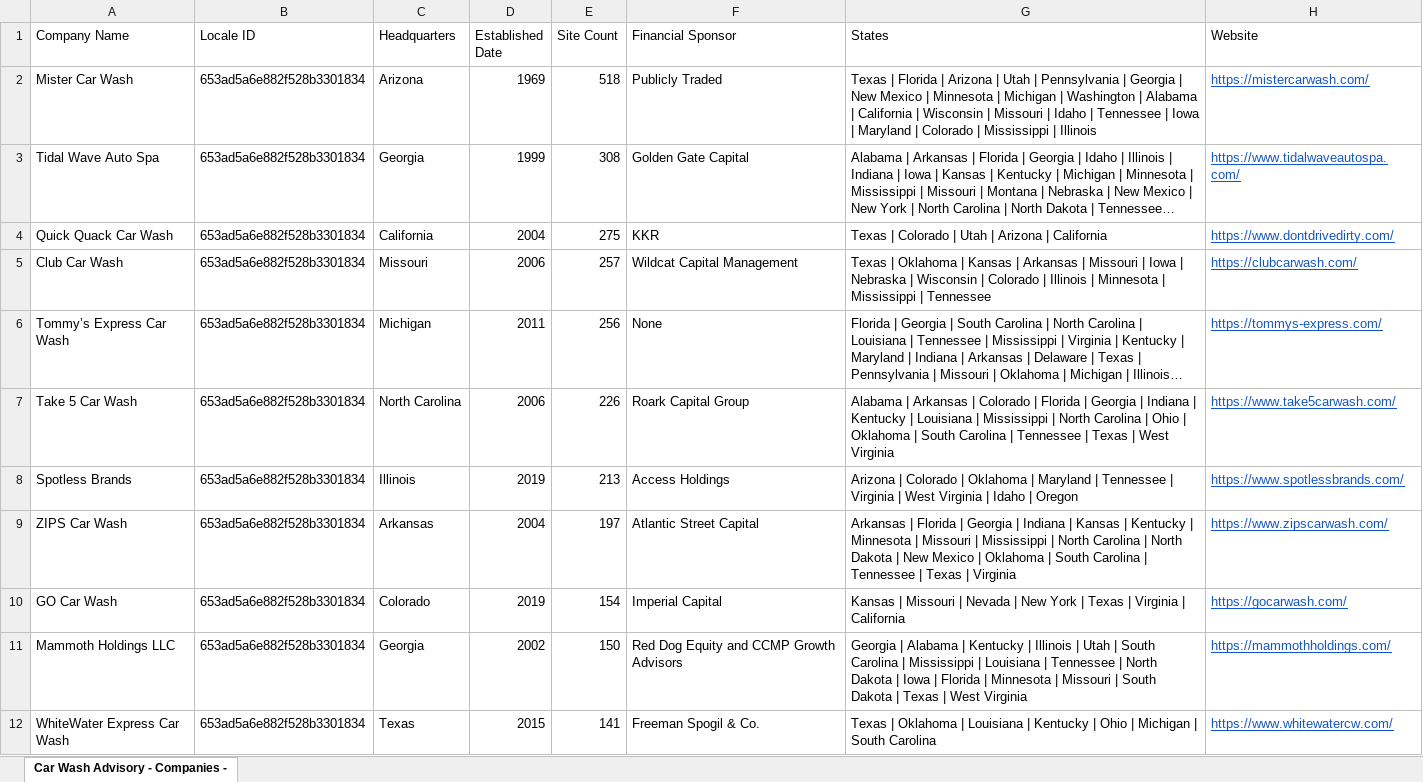
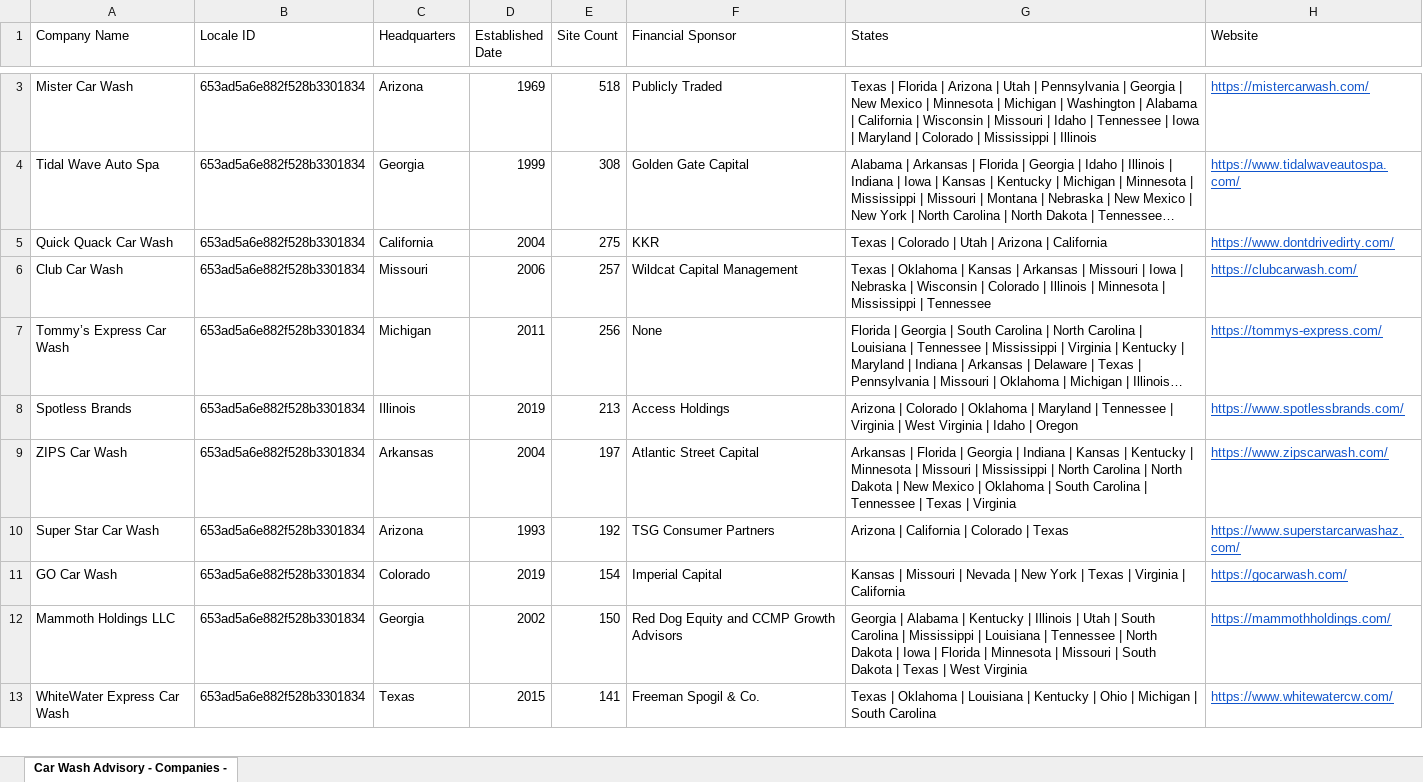
Before and after one commit to CarWashAdvisoryGPS/files-repo, an Excel workbook: Car_Wash_Advisory_Companies.xlsx, sheet Car Wash Advisory - Companies -, drawn as a sheet; only a part is shown, gaps mark what is left out; long unchanged cells end in …; values as stored, in another font and other column widths than the file's, no borders; charts and pictures not drawn; removed rows and columns are numbered as before the commit, all else as after; the diff covers the shown part only; the diff names each change by its address in the sheet, - before the commit and + after, or states it on an @@ line.

```diff
--- a/Car_Wash_Advisory_Companies.xlsx (sheet Car Wash Advisory - Companies -)
+++ b/Car_Wash_Advisory_Companies.xlsx (sheet Car Wash Advisory - Companies -)
-row 7: Take 5 Car Wash | 653ad5a6e882f528b3301834 | North Carolina | 2006 | 226 | Roark Capital Group | Alabama | Arkansas | Colorado | Florida | Georgia | Indiana | Kentucky | Louisiana | Mississippi | North Carolina | Ohio | Oklahoma | South Carolina | Tennessee | Texas | West Virginia | https://www.take5carwash.com/
+row 10: Super Star Car Wash | 653ad5a6e882f528b3301834 | Arizona | 1993 | 192 | TSG Consumer Partners | Arizona | California | Colorado | Texas | https://www.superstarcarwashaz.com/
```
Also changed, not shown: 5 added rows, 4 removed rows and 2 edited cells elsewhere in this sheet, Car_Wash_Advisory_Top_Acquisitions.xlsx.
